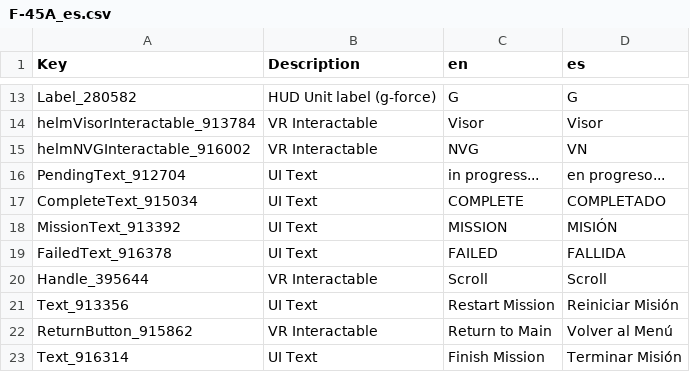
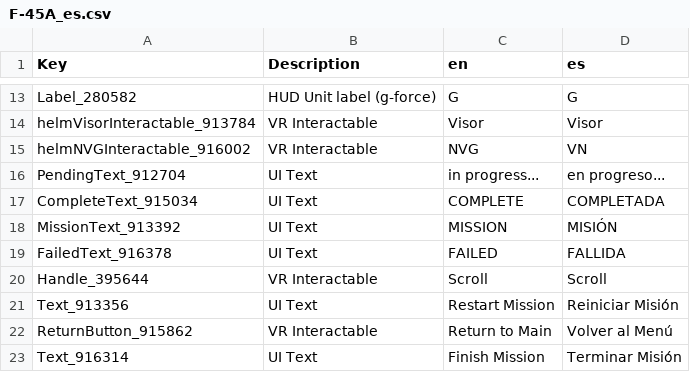
Before and after one commit to Crenstonw/VTOLVR-ES-LOCALIZATION, a CSV file: es/F-45A_es.csv, drawn as a sheet; only a part is shown, gaps mark what is left out.

```diff
--- a/es/F-45A_es.csv
+++ b/es/F-45A_es.csv
@@ -26,3 +26,3 @@ helmNVGInteractable_916002,VR Interactable,NVG,VN
 PendingText_912704,UI Text,in progress...,en progreso...
-CompleteText_915034,UI Text,COMPLETE,COMPLETADO
+CompleteText_915034,UI Text,COMPLETE,COMPLETADA
 MissionText_913392,UI Text,"MISSION
```
Also changed, not shown: es/AV-42C_es.csv, es/FA-26B_es.csv, 2 other files.
